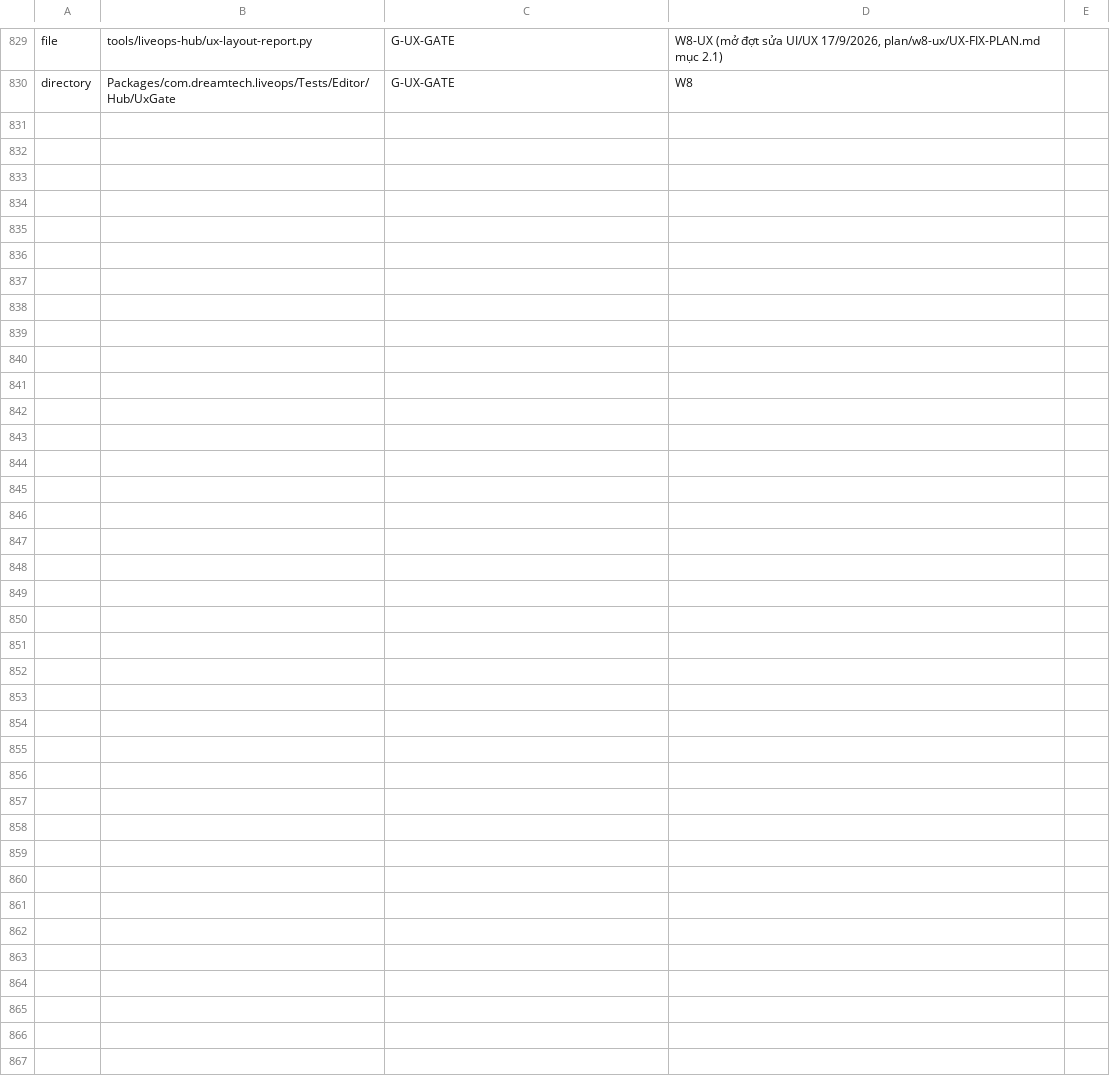
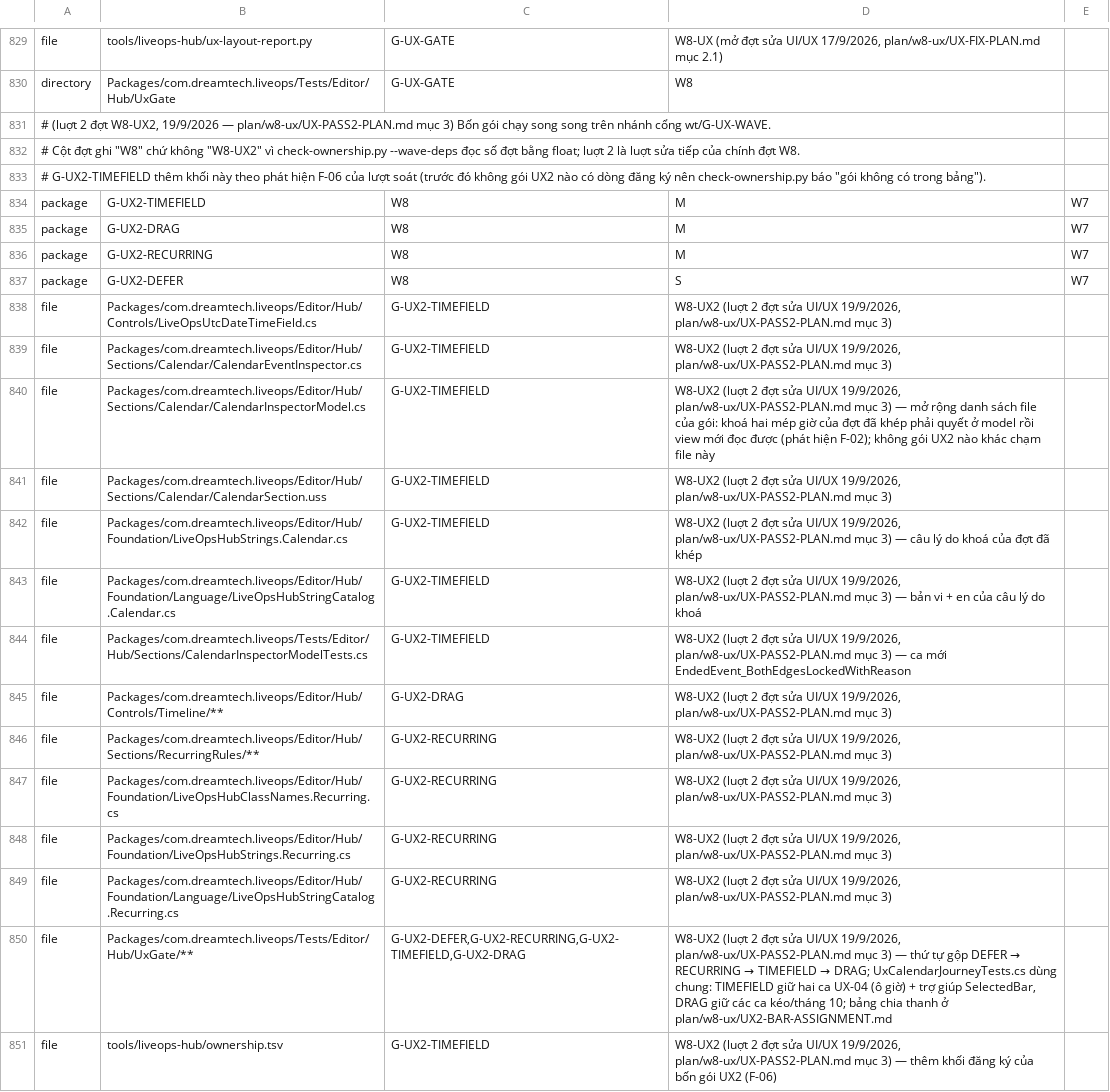
Before and after one commit to TeamAcMong/unity-liveops, a TSV file: tools/liveops-hub/ownership.tsv, drawn as a sheet; only a part is shown, gaps mark what is left out; the diff names each change by its address in the sheet, - before the commit and + after, or states it on an @@ line.

```diff
--- a/tools/liveops-hub/ownership.tsv
+++ b/tools/liveops-hub/ownership.tsv
+row 831: # (luợt 2 đợt W8-UX2, 19/9/2026 — plan/w8-ux/UX-PASS2-PLAN.md mục 3) Bốn gói chạy song song trên nhánh cổng wt/G-UX-WAVE.
+row 832: # Cột đợt ghi "W8" chứ không "W8-UX2" vì check-ownership.py --wave-deps đọc số đợt bằng float; luợt 2 là luợt sửa tiếp của chính đợt W8.
+row 833: # G-UX2-TIMEFIELD thêm khối này theo phát hiện F-06 của lượt soát (trước đó không gói UX2 nào có dòng đăng ký nên check-ownership.py báo "gói không có trong bảng").
+row 834: package | G-UX2-TIMEFIELD | W8 | M | W7
+row 835: package | G-UX2-DRAG | W8 | M | W7
+row 836: package | G-UX2-RECURRING | W8 | M | W7
+row 837: package | G-UX2-DEFER | W8 | S | W7
+row 838: file | Packages/com.dreamtech.liveops/Editor/Hub/Controls/LiveOpsUtcDateTimeField.cs | G-UX2-TIMEFIELD | W8-UX2 (luợt 2 đợt sửa UI/UX 19/9/2026, plan/w8-ux/UX-PASS2-PLAN.md mục 3)
+row 839: file | Packages/com.dreamtech.liveops/Editor/Hub/Sections/Calendar/CalendarEventInspector.cs | G-UX2-TIMEFIELD | W8-UX2 (luợt 2 đợt sửa UI/UX 19/9/2026, plan/w8-ux/UX-PASS2-PLAN.md mục 3)
+row 840: file | Packages/com.dreamtech.liveops/Editor/Hub/Sections/Calendar/CalendarInspectorModel.cs | G-UX2-TIMEFIELD | W8-UX2 (luợt 2 đợt sửa UI/UX 19/9/2026, plan/w8-ux/UX-PASS2-PLAN.md mục 3) — mở rộng danh sách file của gói: khoá hai mép giờ của đợt đã khép phải quyết ở model rồi view mới đọc được (phát hiện F-02); không gói UX2 nào khác chạm file này
+row 841: file | Packages/com.dreamtech.liveops/Editor/Hub/Sections/Calendar/CalendarSection.uss | G-UX2-TIMEFIELD | W8-UX2 (luợt 2 đợt sửa UI/UX 19/9/2026, plan/w8-ux/UX-PASS2-PLAN.md mục 3)
+row 842: file | Packages/com.dreamtech.liveops/Editor/Hub/Foundation/LiveOpsHubStrings.Calendar.cs | G-UX2-TIMEFIELD | W8-UX2 (luợt 2 đợt sửa UI/UX 19/9/2026, plan/w8-ux/UX-PASS2-PLAN.md mục 3) — câu lý do khoá của đợt đã khép
+row 843: file | Packages/com.dreamtech.liveops/Editor/Hub/Foundation/Language/LiveOpsHubStringCatalog.Calendar.cs | G-UX2-TIMEFIELD | W8-UX2 (luợt 2 đợt sửa UI/UX 19/9/2026, plan/w8-ux/UX-PASS2-PLAN.md mục 3) — bản vi + en của câu lý do khoá
+row 844: file | Packages/com.dreamtech.liveops/Tests/Editor/Hub/Sections/CalendarInspectorModelTests.cs | G-UX2-TIMEFIELD | W8-UX2 (luợt 2 đợt sửa UI/UX 19/9/2026, plan/w8-ux/UX-PASS2-PLAN.md mục 3) — ca mới EndedEvent_BothEdgesLockedWithReason
+row 845: file | Packages/com.dreamtech.liveops/Editor/Hub/Controls/Timeline/** | G-UX2-DRAG | W8-UX2 (luợt 2 đợt sửa UI/UX 19/9/2026, plan/w8-ux/UX-PASS2-PLAN.md mục 3)
+row 846: file | Packages/com.dreamtech.liveops/Editor/Hub/Sections/RecurringRules/** | G-UX2-RECURRING | W8-UX2 (luợt 2 đợt sửa UI/UX 19/9/2026, plan/w8-ux/UX-PASS2-PLAN.md mục 3)
+row 847: file | Packages/com.dreamtech.liveops/Editor/Hub/Foundation/LiveOpsHubClassNames.Recurring.cs | G-UX2-RECURRING | W8-UX2 (luợt 2 đợt sửa UI/UX 19/9/2026, plan/w8-ux/UX-PASS2-PLAN.md mục 3)
+row 848: file | Packages/com.dreamtech.liveops/Editor/Hub/Foundation/LiveOpsHubStrings.Recurring.cs | G-UX2-RECURRING | W8-UX2 (luợt 2 đợt sửa UI/UX 19/9/2026, plan/w8-ux/UX-PASS2-PLAN.md mục 3)
+row 849: file | Packages/com.dreamtech.liveops/Editor/Hub/Foundation/Language/LiveOpsHubStringCatalog.Recurring.cs | G-UX2-RECURRING | W8-UX2 (luợt 2 đợt sửa UI/UX 19/9/2026, plan/w8-ux/UX-PASS2-PLAN.md mục 3)
+row 850: file | Packages/com.dreamtech.liveops/Tests/Editor/Hub/UxGate/** | G-UX2-DEFER,G-UX2-RECURRING,G-UX2-TIMEFIELD,G-UX2-DRAG | W8-UX2 (luợt 2 đợt sửa UI/UX 19/9/2026, plan/w8-ux/UX-PASS2-PLAN.md mục 3) — thứ tự gộp DEFER → RECURRING → TIMEFIELD → DRAG; UxCalendarJourneyTests.cs dùng chung: TIMEFIELD giữ hai ca UX-04 (ô giờ) + trợ giúp SelectedBar, DRAG giữ các ca kéo/tháng 10; bảng chia thanh ở plan/w8-ux/UX2-BAR-ASSIGNMENT.md
+row 851: file | tools/liveops-hub/ownership.tsv | G-UX2-TIMEFIELD | W8-UX2 (luợt 2 đợt sửa UI/UX 19/9/2026, plan/w8-ux/UX-PASS2-PLAN.md mục 3) — thêm khối đăng ký của bốn gói UX2 (F-06)
```
Also changed, not shown: 8 other files.
